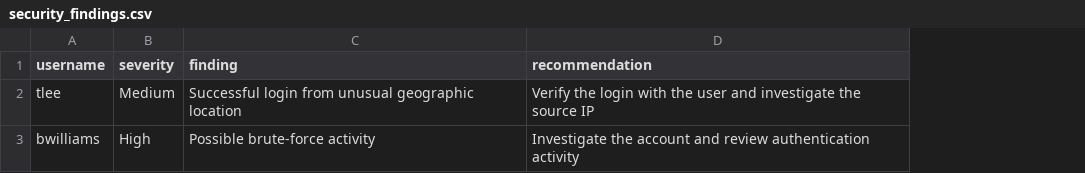
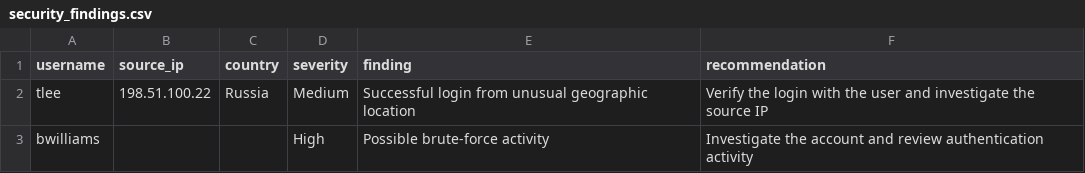
Before and after one commit to j-armstrong200/security-log-analyzer, a CSV file: security_findings.csv, drawn as a sheet; the diff names each change by its address in the sheet, - before the commit and + after, or states it on an @@ line.

Commit message:
Add source IP and country to security findings

```diff
--- a/security_findings.csv
+++ b/security_findings.csv
+column B (source_ip), row 2: 198.51.100.22
+column C (country), row 2: Russia
```
Also changed, not shown: 1 other file.
